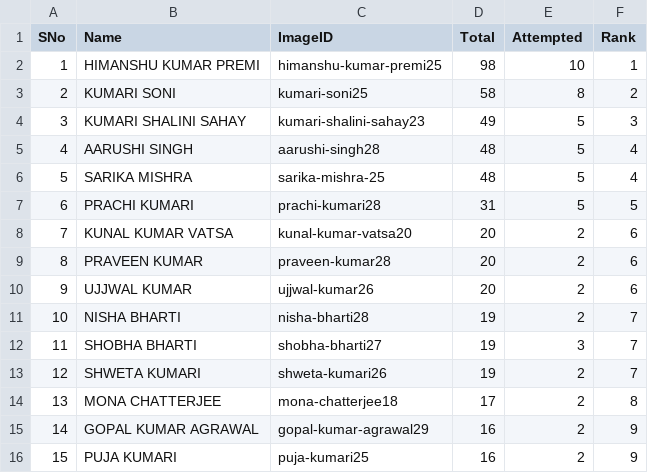
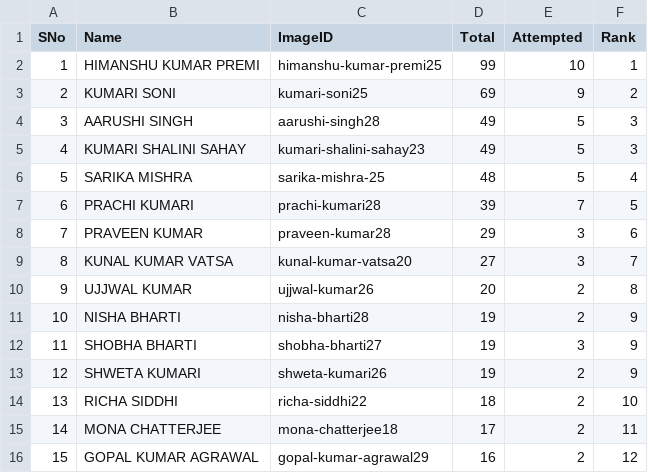
Before and after one commit to tmbumaths/python-workshop, a CSV file: students.csv, drawn as a sheet; only a part is shown; the diff covers the shown part only.

```diff
--- a/students.csv
+++ b/students.csv
@@ -1,16 +1,16 @@
 SNo,Name,ImageID,Total,Attempted,Rank
-1,HIMANSHU KUMAR PREMI,himanshu-kumar-premi25,98,10,1
-2,KUMARI SONI,kumari-soni25,58,8,2
-3,KUMARI SHALINI SAHAY,kumari-shalini-sahay23,49,5,3
-4,AARUSHI SINGH,aarushi-singh28,48,5,4
+1,HIMANSHU KUMAR PREMI,himanshu-kumar-premi25,99,10,1
+2,KUMARI SONI,kumari-soni25,69,9,2
+3,AARUSHI SINGH,aarushi-singh28,49,5,3
+4,KUMARI SHALINI SAHAY,kumari-shalini-sahay23,49,5,3
 5,SARIKA MISHRA ,sarika-mishra-25,48,5,4
-6,PRACHI KUMARI,prachi-kumari28,31,5,5
-7,KUNAL KUMAR VATSA,kunal-kumar-vatsa20,20,2,6
-8,PRAVEEN KUMAR,praveen-kumar28,20,2,6
-9,UJJWAL KUMAR,ujjwal-kumar26,20,2,6
-10,NISHA BHARTI,nisha-bharti28,19,2,7
-11,SHOBHA BHARTI,shobha-bharti27,19,3,7
-12,SHWETA KUMARI,shweta-kumari26,19,2,7
-13,MONA CHATTERJEE,mona-chatterjee18,17,2,8
-14,GOPAL KUMAR AGRAWAL,gopal-kumar-agrawal29,16,2,9
-15,PUJA KUMARI,puja-kumari25,16,2,9
+6,PRACHI KUMARI,prachi-kumari28,39,7,5
+7,PRAVEEN KUMAR,praveen-kumar28,29,3,6
+8,KUNAL KUMAR VATSA,kunal-kumar-vatsa20,27,3,7
+9,UJJWAL KUMAR,ujjwal-kumar26,20,2,8
+10,NISHA BHARTI,nisha-bharti28,19,2,9
+11,SHOBHA BHARTI,shobha-bharti27,19,3,9
+12,SHWETA KUMARI,shweta-kumari26,19,2,9
+13,RICHA SIDDHI,richa-siddhi22,18,2,10
+14,MONA CHATTERJEE,mona-chatterjee18,17,2,11
+15,GOPAL KUMAR AGRAWAL,gopal-kumar-agrawal29,16,2,12
```
Also changed, not shown: 142 edited cells elsewhere in this file, 1 other file.
